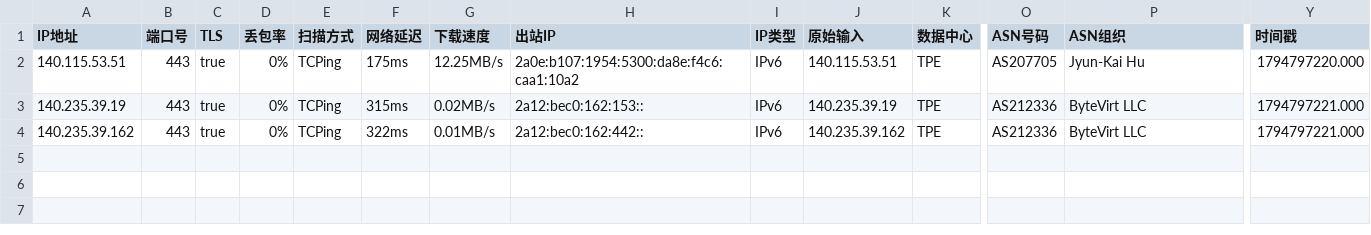
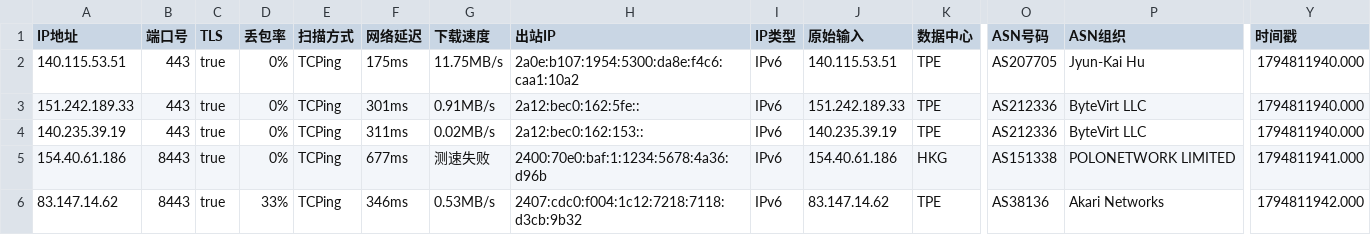
Before and after one commit to aihddelyy/Cloudflare_ips, a CSV file: TW.csv, drawn as a sheet; only a part is shown, gaps mark what is left out; addresses are those after the commit; rows hold the shown columns only; the diff names each change by its address in the sheet, - before the commit and + after, or states it on an @@ line.

```diff
--- a/TW.csv
+++ b/TW.csv
-G2 (下载速度): 12.25MB/s
+G2 (下载速度): 11.75MB/s
-Y2 (时间戳): 1794797220.000
+Y2 (时间戳): 1794811940.000
+row 3: 151.242.189.33 | 443 | true | 0% | TCPing | 301ms | 0.91MB/s | 2a12:bec0:162:5fe:: | IPv6 | 151.242.189.33 | TPE | AS212336 | ByteVirt LLC | 1794811940.000
-F4 (网络延迟): 315ms
+F4 (网络延迟): 311ms
-Y4 (时间戳): 1794797221.000
+Y4 (时间戳): 1794811940.000
+row 5: 154.40.61.186 | 8443 | true | 0% | TCPing | 677ms | 测速失败 | 2400:70e0:baf:1:1234:5678:4a36:d96b | IPv6 | 154.40.61.186 | HKG | AS151338 | POLONETWORK LIMITED | 1794811941.000
-A6 (IP地址): 140.235.39.162
+A6 (IP地址): 83.147.14.62
-B6 (端口号): 443
+B6 (端口号): 8443
-D6 (丢包率): 0%
+D6 (丢包率): 33%
-F6 (网络延迟): 322ms
+F6 (网络延迟): 346ms
-G6 (下载速度): 0.01MB/s
+G6 (下载速度): 0.53MB/s
-H6 (出站IP): 2a12:bec0:162:442::
+H6 (出站IP): 2407:cdc0:f004:1c12:7218:7118:d3cb:9b32
-J6 (原始输入): 140.235.39.162
+J6 (原始输入): 83.147.14.62
-O6 (ASN号码): AS212336
+O6 (ASN号码): AS38136
-P6 (ASN组织): ByteVirt LLC
+P6 (ASN组织): Akari Networks
-Y6 (时间戳): 1794797221.000
+Y6 (时间戳): 1794811942.000
```
Also changed, not shown: CF.csv, JP.csv, 10 other files.
